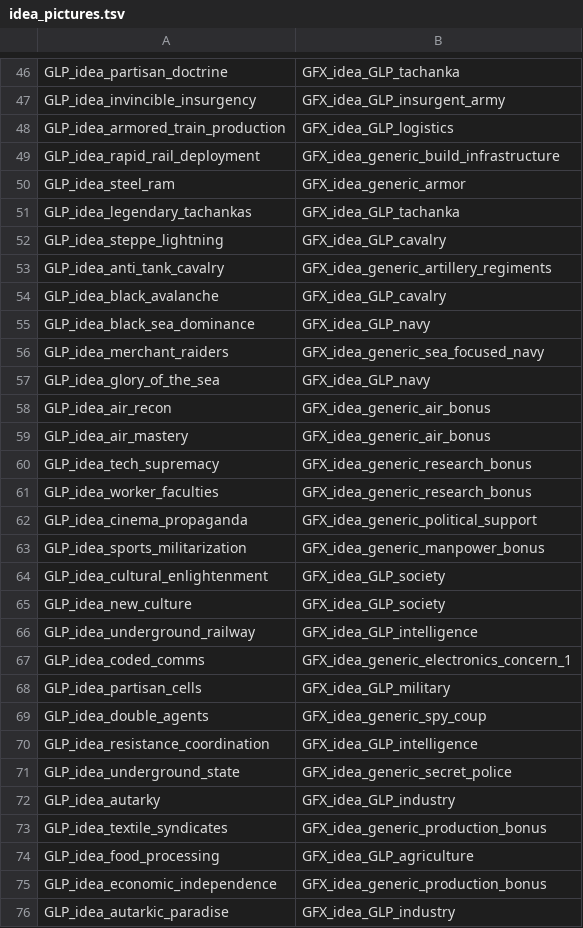
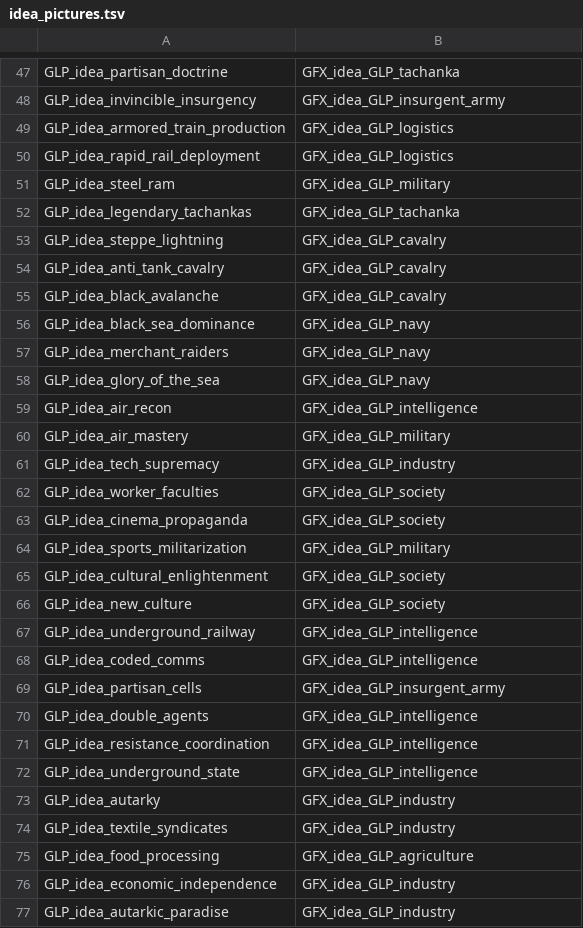
Before and after one commit to giddammit-crypto/GLP, a TSV file: tools/idea_pictures.tsv, drawn as a sheet; only a part is shown, gaps mark what is left out; the diff covers the shown part only.

```diff
--- a/tools/idea_pictures.tsv
+++ b/tools/idea_pictures.tsv
@@ -48,17 +49,17 @@ GLP_idea_invincible_insurgency	GFX_idea_GLP_insurgent_army
 GLP_idea_armored_train_production	GFX_idea_GLP_logistics
-GLP_idea_rapid_rail_deployment	GFX_idea_generic_build_infrastructure
-GLP_idea_steel_ram	GFX_idea_generic_armor
+GLP_idea_rapid_rail_deployment	GFX_idea_GLP_logistics
+GLP_idea_steel_ram	GFX_idea_GLP_military
 GLP_idea_legendary_tachankas	GFX_idea_GLP_tachanka
 GLP_idea_steppe_lightning	GFX_idea_GLP_cavalry
-GLP_idea_anti_tank_cavalry	GFX_idea_generic_artillery_regiments
+GLP_idea_anti_tank_cavalry	GFX_idea_GLP_cavalry
 GLP_idea_black_avalanche	GFX_idea_GLP_cavalry
 GLP_idea_black_sea_dominance	GFX_idea_GLP_navy
-GLP_idea_merchant_raiders	GFX_idea_generic_sea_focused_navy
+GLP_idea_merchant_raiders	GFX_idea_GLP_navy
 GLP_idea_glory_of_the_sea	GFX_idea_GLP_navy
-GLP_idea_air_recon	GFX_idea_generic_air_bonus
-GLP_idea_air_mastery	GFX_idea_generic_air_bonus
-GLP_idea_tech_supremacy	GFX_idea_generic_research_bonus
-GLP_idea_worker_faculties	GFX_idea_generic_research_bonus
-GLP_idea_cinema_propaganda	GFX_idea_generic_political_support
-GLP_idea_sports_militarization	GFX_idea_generic_manpower_bonus
+GLP_idea_air_recon	GFX_idea_GLP_intelligence
+GLP_idea_air_mastery	GFX_idea_GLP_military
+GLP_idea_tech_supremacy	GFX_idea_GLP_industry
+GLP_idea_worker_faculties	GFX_idea_GLP_society
+GLP_idea_cinema_propaganda	GFX_idea_GLP_society
+GLP_idea_sports_militarization	GFX_idea_GLP_military
 GLP_idea_cultural_enlightenment	GFX_idea_GLP_society
@@ -66,11 +67,11 @@ GLP_idea_new_culture	GFX_idea_GLP_society
 GLP_idea_underground_railway	GFX_idea_GLP_intelligence
-GLP_idea_coded_comms	GFX_idea_generic_electronics_concern_1
-GLP_idea_partisan_cells	GFX_idea_GLP_military
-GLP_idea_double_agents	GFX_idea_generic_spy_coup
+GLP_idea_coded_comms	GFX_idea_GLP_intelligence
+GLP_idea_partisan_cells	GFX_idea_GLP_insurgent_army
+GLP_idea_double_agents	GFX_idea_GLP_intelligence
 GLP_idea_resistance_coordination	GFX_idea_GLP_intelligence
-GLP_idea_underground_state	GFX_idea_generic_secret_police
+GLP_idea_underground_state	GFX_idea_GLP_intelligence
 GLP_idea_autarky	GFX_idea_GLP_industry
-GLP_idea_textile_syndicates	GFX_idea_generic_production_bonus
+GLP_idea_textile_syndicates	GFX_idea_GLP_industry
 GLP_idea_food_processing	GFX_idea_GLP_agriculture
-GLP_idea_economic_independence	GFX_idea_generic_production_bonus
+GLP_idea_economic_independence	GFX_idea_GLP_industry
 GLP_idea_autarkic_paradise	GFX_idea_GLP_industry
```
Also changed, not shown: 1 added row and 52 edited cells elsewhere in this file, 40 other files.
